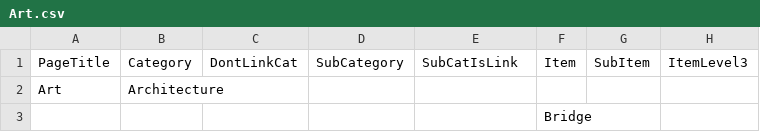
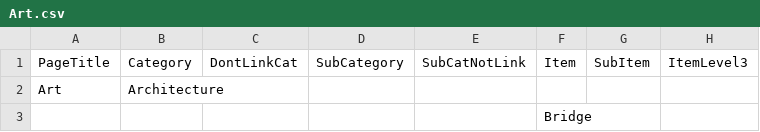
Before and after one commit to kenirwin/DLP-Categories, a CSV file: csv/Art.csv, drawn as a sheet; only a part is shown.

Commit message:
updated all data

```diff
--- a/csv/Art.csv
+++ b/csv/Art.csv
@@ -1,2 +1,2 @@
-PageTitle,Category,DontLinkCat,SubCategory,SubCatIsLink,Item,SubItem,ItemLevel3
+PageTitle,Category,DontLinkCat,SubCategory,SubCatNotLink,Item,SubItem,ItemLevel3
 Art,Architecture,,,,,,
```
Also changed, not shown: csv/Health.csv, csv/Lang.csv, 4 other files.
